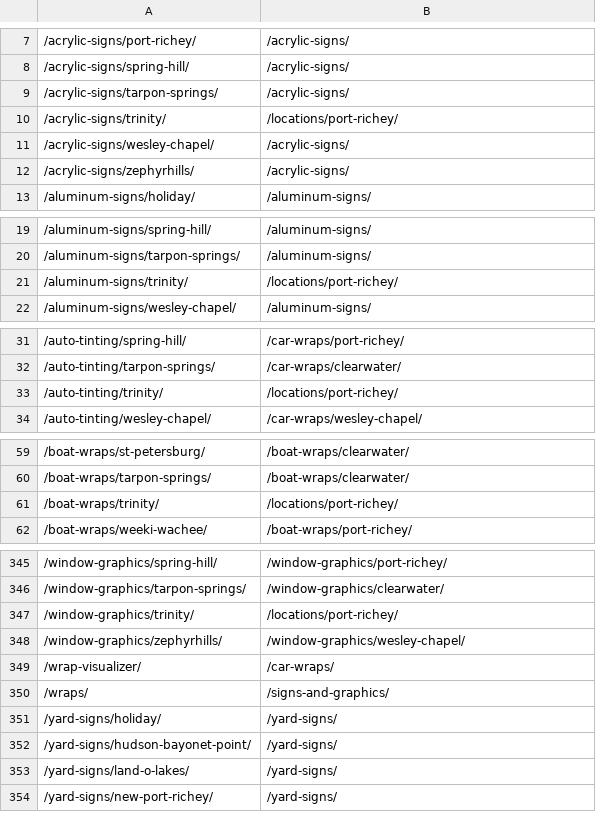
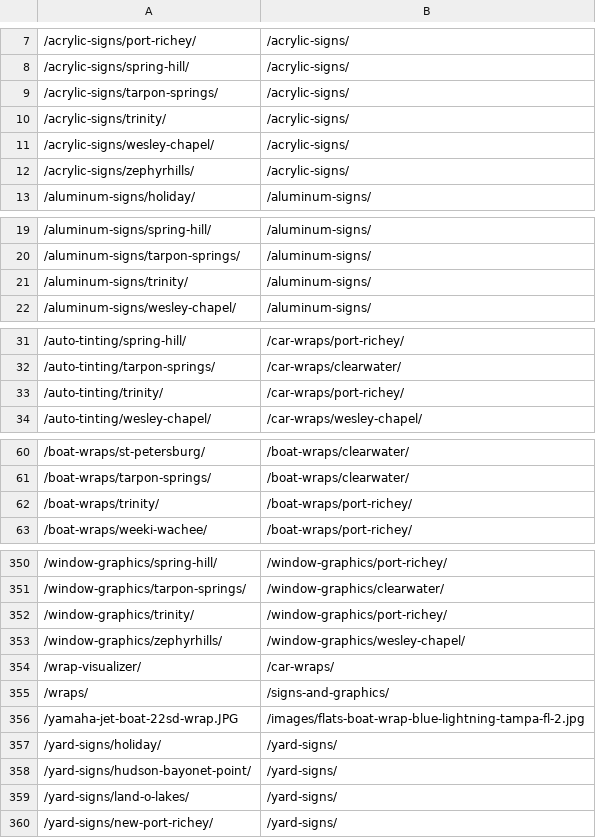
Before and after one commit to Radomski13/FlyVisuals-Redesign, a CSV file: launch/redirects.csv, drawn as a sheet; only a part is shown, gaps mark what is left out; addresses are those after the commit; the diff covers the shown part only; the diff names each change by its address in the sheet, - before the commit and + after, or states it on an @@ line.

```diff
--- a/launch/redirects.csv
+++ b/launch/redirects.csv
-B10: /locations/port-richey/
+B10: /acrylic-signs/
-B21: /locations/port-richey/
+B21: /aluminum-signs/
-B33: /locations/port-richey/
+B33: /car-wraps/port-richey/
-B62: /locations/port-richey/
+B62: /boat-wraps/port-richey/
-B352: /locations/port-richey/
+B352: /window-graphics/port-richey/
+row 356: /yamaha-jet-boat-22sd-wrap.JPG | /images/flats-boat-wrap-blue-lightning-tampa-fl-2.jpg
```
Also changed, not shown: 5 added rows and 24 edited cells elsewhere in this file, 3 other files.
